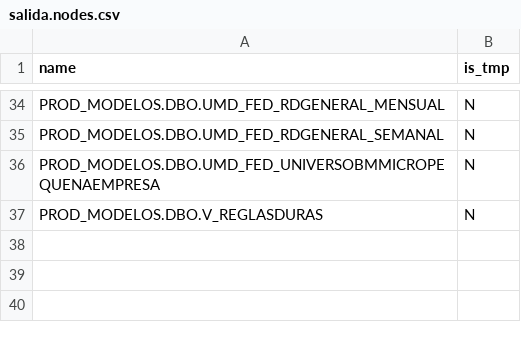
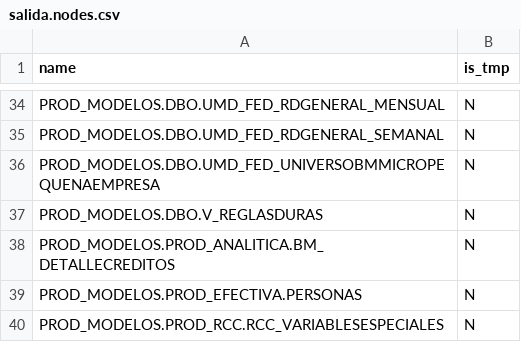
Before and after one commit to Oscarsp15/EFE_graphsql, a CSV file: salida.nodes.csv, drawn as a sheet; only a part is shown, gaps mark what is left out; the diff names each change by its address in the sheet, - before the commit and + after, or states it on an @@ line.

```diff
--- a/salida.nodes.csv
+++ b/salida.nodes.csv
+row 38: PROD_MODELOS.PROD_ANALITICA.BM_DETALLECREDITOS | N
+row 39: PROD_MODELOS.PROD_EFECTIVA.PERSONAS | N
+row 40: PROD_MODELOS.PROD_RCC.RCC_VARIABLESESPECIALES | N
```
Also changed, not shown: salida.edges_lineage.csv, 3 other files.
